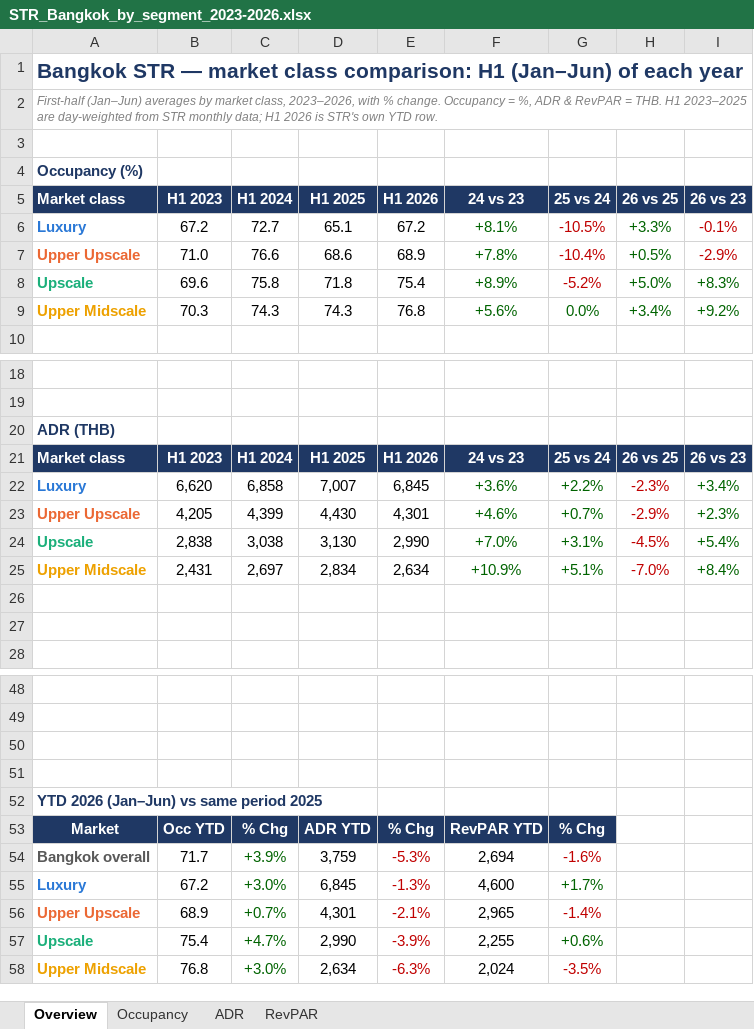
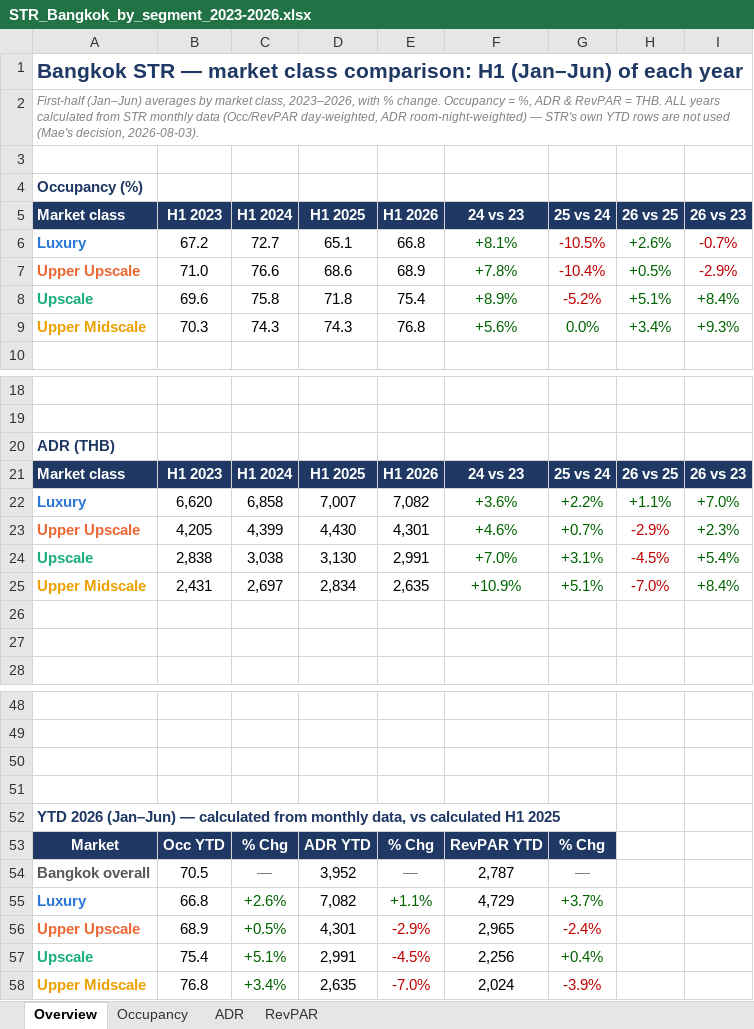
Before and after one commit to Chavin2543/mae-workspace, an Excel workbook: output/STR_Bangkok_by_segment_2023-2026.xlsx, sheet Overview, drawn as a sheet; only a part is shown, gaps mark what is left out; values as stored, in another font and other column widths than the file's, no borders; charts and pictures not drawn; removed rows and columns are numbered as before the commit, all else as after; the diff covers the shown part only; the diff names each change by its address in the sheet, - before the commit and + after, or states it on an @@ line.

```diff
--- a/output/STR_Bangkok_by_segment_2023-2026.xlsx (sheet Overview)
+++ b/output/STR_Bangkok_by_segment_2023-2026.xlsx (sheet Overview)
-A2 (Market class): …= THB. H1 2023–2025 are day-weighted from STR monthly data; H1 2026 is STR's own YTD row.
+A2 (Market class): …= THB. ALL years calculated from STR monthly data (Occ/RevPAR day-weighted, ADR room-night-weighted) — STR's own YTD rows are not used (Mae's decision, 2026-08-03).
-E6 (H1 2026): 67.2
+E6 (H1 2026): 66.8
-H6 (26 vs 25): +3.3%
+H6 (26 vs 25): +2.6%
-I6 (26 vs 23): -0.1%
+I6 (26 vs 23): -0.7%
-H8 (26 vs 25): +5.0%
+H8 (26 vs 25): +5.1%
-I8 (26 vs 23): +8.3%
+I8 (26 vs 23): +8.4%
-I9 (26 vs 23): +9.2%
+I9 (26 vs 23): +9.3%
-E22 (H1 2026): 6,845
+E22 (H1 2026): 7,082
-H22 (26 vs 25): -2.3%
+H22 (26 vs 25): +1.1%
-H22 text colour: #C00000
+H22 text colour: #006300
-I22 (26 vs 23): +3.4%
+I22 (26 vs 23): +7.0%
-E24 (H1 2026): 2,990
+E24 (H1 2026): 2,991
-E25 (H1 2026): 2,634
+E25 (H1 2026): 2,635
-A52 (Market class): …2026 (Jan–Jun) vs same period 2025
+A52 (Market class): …2026 (Jan–Jun) — calculated from monthly data, vs calculated H1 2025
-row 54: Bangkok overall | 71.7 | +3.9% | 3,759 | -5.3% | 2,694 | -1.6%
-row 55: Luxury | 67.2 | +3.0% | 6,845 | -1.3% | 4,600 | +1.7%
+row 54: Bangkok overall | 70.5 | — | 3,952 | — | 2,787 | —
+row 55: Luxury | 66.8 | +2.6% | 7,082 | +1.1% | 4,729 | +3.7%
-C56 (H1 2024): +0.7%
+C56 (H1 2024): +0.5%
-E56 (H1 2026): -2.1%
+E56 (H1 2026): -2.9%
-G56 (25 vs 24): -1.4%
+G56 (25 vs 24): -2.4%
-row 57: Upscale | 75.4 | +4.7% | 2,990 | -3.9% | 2,255 | +0.6%
+row 57: Upscale | 75.4 | +5.1% | 2,991 | -4.5% | 2,256 | +0.4%
-C58 (H1 2024): +3.0%
+C58 (H1 2024): +3.4%
-D58 (H1 2025): 2,634
+D58 (H1 2025): 2,635
-E58 (H1 2026): -6.3%
+E58 (H1 2026): -7.0%
-G58 (25 vs 24): -3.5%
+G58 (25 vs 24): -3.9%
```
Also changed, not shown: 5 edited cells elsewhere in this sheet, 5 other files.
